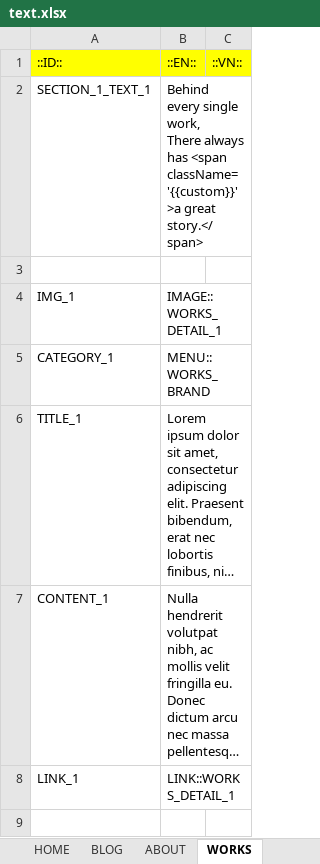
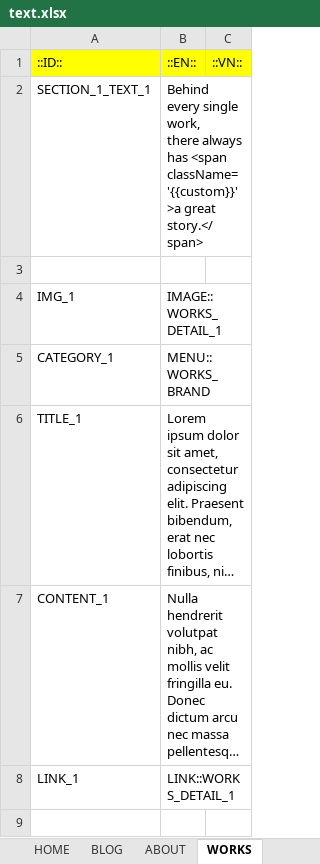
Before and after one commit to lcd11001/neko_website, an Excel workbook: data/text.xlsx, sheet WORKS, drawn as a sheet; only a part is shown; long unchanged cells end in …; values as stored, in another font and other column widths than the file's, no borders; ↵ is a line break in a cell; the diff names each change by its address in the sheet, - before the commit and + after, or states it on an @@ line.

```diff
--- a/data/text.xlsx (sheet WORKS)
+++ b/data/text.xlsx (sheet WORKS)
-B2: …single work, ↵ There always has…
+B2: …single work, ↵ there always has…
```
Also changed, not shown: 5 other files.
